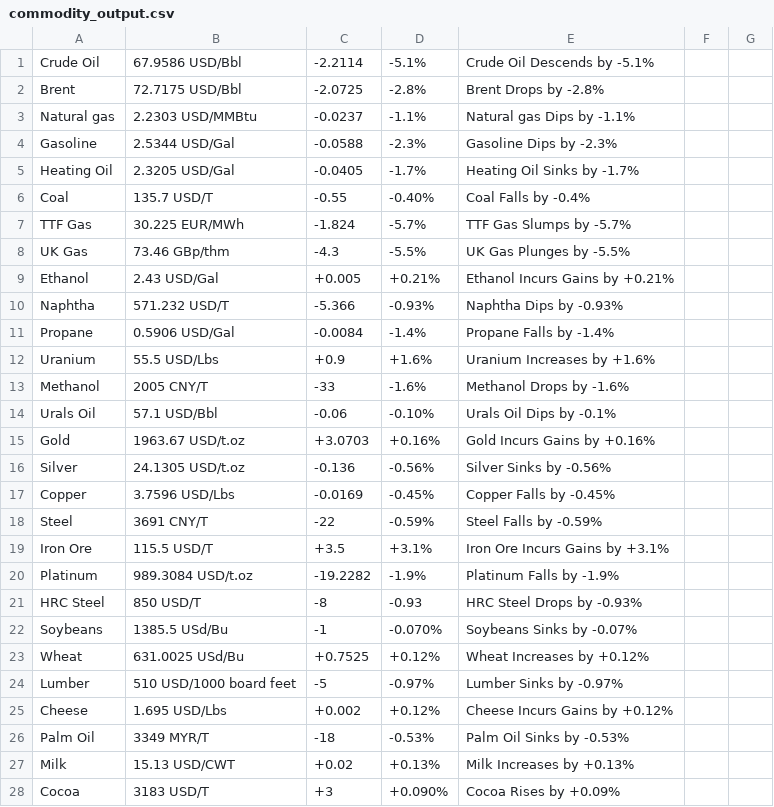
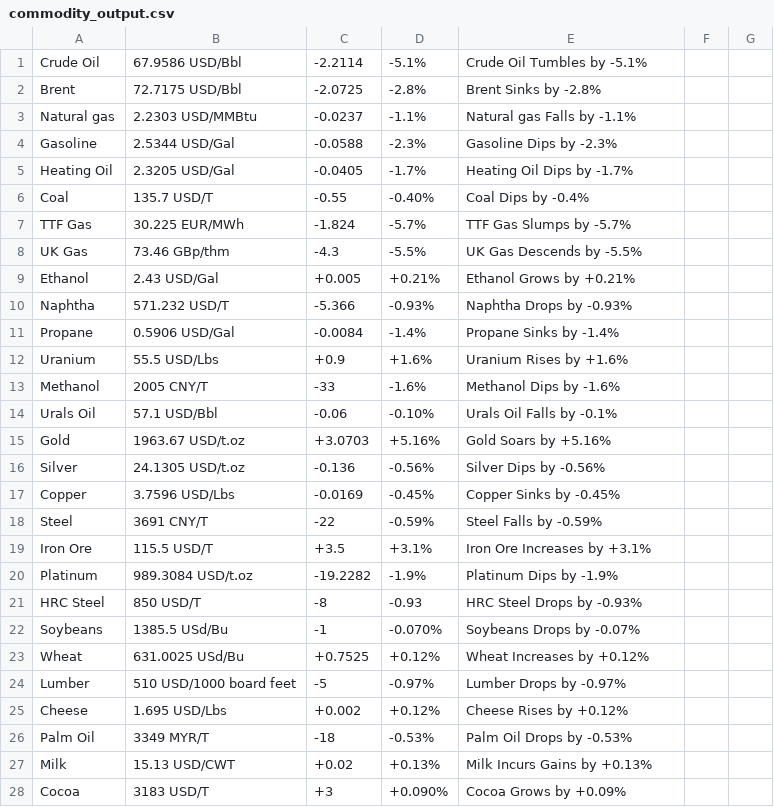
Before and after one commit to stella-vir/if_condition, a CSV file: commodity_output.csv, drawn as a sheet; only a part is shown; the diff covers the shown part only.

```diff
--- a/commodity_output.csv
+++ b/commodity_output.csv
@@ -1,28 +1,28 @@
-Crude Oil	67.9586 USD/Bbl	-2.2114	-5.1%	 Crude Oil Descends by -5.1%
-Brent	72.7175 USD/Bbl	-2.0725	-2.8%	 Brent Drops by -2.8%
-Natural gas	2.2303 USD/MMBtu	-0.0237	-1.1%	 Natural gas Dips by -1.1%
+Crude Oil	67.9586 USD/Bbl	-2.2114	-5.1%	 Crude Oil Tumbles by -5.1%
+Brent	72.7175 USD/Bbl	-2.0725	-2.8%	 Brent Sinks by -2.8%
+Natural gas	2.2303 USD/MMBtu	-0.0237	-1.1%	 Natural gas Falls by -1.1%
 Gasoline	2.5344 USD/Gal	-0.0588	-2.3%	 Gasoline Dips by -2.3%
-Heating Oil	2.3205 USD/Gal	-0.0405	-1.7%	 Heating Oil Sinks by -1.7%
-Coal	135.7 USD/T	-0.55	-0.40%	 Coal Falls by -0.4%
+Heating Oil	2.3205 USD/Gal	-0.0405	-1.7%	 Heating Oil Dips by -1.7%
+Coal	135.7 USD/T	-0.55	-0.40%	 Coal Dips by -0.4%
 TTF Gas	30.225 EUR/MWh	-1.824	-5.7%	 TTF Gas Slumps by -5.7%
-UK Gas	73.46 GBp/thm	-4.3	-5.5%	 UK Gas Plunges by -5.5%
-Ethanol	2.43 USD/Gal	+0.005	+0.21%	 Ethanol Incurs Gains by +0.21%
-Naphtha	571.232 USD/T	-5.366	-0.93%	 Naphtha Dips by -0.93%
-Propane	0.5906 USD/Gal	-0.0084	-1.4%	 Propane Falls by -1.4%
-Uranium	55.5 USD/Lbs	+0.9	+1.6%	 Uranium Increases by +1.6%
-Methanol	2005 CNY/T	-33	-1.6%	 Methanol Drops by -1.6%
-Urals Oil	57.1 USD/Bbl	-0.06	-0.10%	 Urals Oil Dips by -0.1%
-Gold	1963.67 USD/t.oz	+3.0703	+0.16%	 Gold Incurs Gains by +0.16%
-Silver	24.1305 USD/t.oz	-0.136	-0.56%	 Silver Sinks by -0.56%
-Copper	3.7596 USD/Lbs	-0.0169	-0.45%	 Copper Falls by -0.45%
+UK Gas	73.46 GBp/thm	-4.3	-5.5%	 UK Gas Descends by -5.5%
+Ethanol	2.43 USD/Gal	+0.005	+0.21%	 Ethanol Grows by +0.21%
+Naphtha	571.232 USD/T	-5.366	-0.93%	 Naphtha Drops by -0.93%
+Propane	0.5906 USD/Gal	-0.0084	-1.4%	 Propane Sinks by -1.4%
+Uranium	55.5 USD/Lbs	+0.9	+1.6%	 Uranium Rises by +1.6%
+Methanol	2005 CNY/T	-33	-1.6%	 Methanol Dips by -1.6%
+Urals Oil	57.1 USD/Bbl	-0.06	-0.10%	 Urals Oil Falls by -0.1%
+Gold	1963.67 USD/t.oz	+3.0703	+5.16%	 Gold Soars by +5.16%
+Silver	24.1305 USD/t.oz	-0.136	-0.56%	 Silver Dips by -0.56%
+Copper	3.7596 USD/Lbs	-0.0169	-0.45%	 Copper Sinks by -0.45%
 Steel	3691 CNY/T	-22	-0.59%	 Steel Falls by -0.59%
-Iron Ore	115.5 USD/T	+3.5	+3.1%	 Iron Ore Incurs Gains by +3.1%
-Platinum	989.3084 USD/t.oz	-19.2282	-1.9%	 Platinum Falls by -1.9%
+Iron Ore	115.5 USD/T	+3.5	+3.1%	 Iron Ore Increases by +3.1%
+Platinum	989.3084 USD/t.oz	-19.2282	-1.9%	 Platinum Dips by -1.9%
 HRC Steel	850 USD/T	-8	-0.93	HRC Steel Drops by -0.93%
-Soybeans	1385.5 USd/Bu	-1	-0.070%	 Soybeans Sinks by -0.07%
+Soybeans	1385.5 USd/Bu	-1	-0.070%	 Soybeans Drops by -0.07%
 Wheat	631.0025 USd/Bu	+0.7525	+0.12%	 Wheat Increases by +0.12%
-Lumber	510 USD/1000 board feet	-5	-0.97%	 Lumber Sinks by -0.97%
-Cheese	1.695 USD/Lbs	+0.002	+0.12%	 Cheese Incurs Gains by +0.12%
-Palm Oil	3349 MYR/T	-18	-0.53%	 Palm Oil Sinks by -0.53%
-Milk	15.13 USD/CWT	+0.02	+0.13%	 Milk Increases by +0.13%
-Cocoa	3183 USD/T	+3	+0.090%	 Cocoa Rises by +0.09%
+Lumber	510 USD/1000 board feet	-5	-0.97%	 Lumber Drops by -0.97%
+Cheese	1.695 USD/Lbs	+0.002	+0.12%	 Cheese Rises by +0.12%
+Palm Oil	3349 MYR/T	-18	-0.53%	 Palm Oil Drops by -0.53%
+Milk	15.13 USD/CWT	+0.02	+0.13%	 Milk Incurs Gains by +0.13%
+Cocoa	3183 USD/T	+3	+0.090%	 Cocoa Grows by +0.09%
```
Also changed, not shown: 25 edited cells elsewhere in this file, currency_output.csv, test_commodity.csv, 1 other file.
